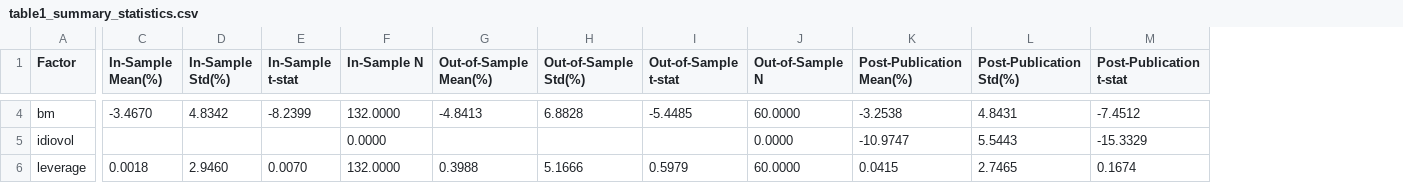
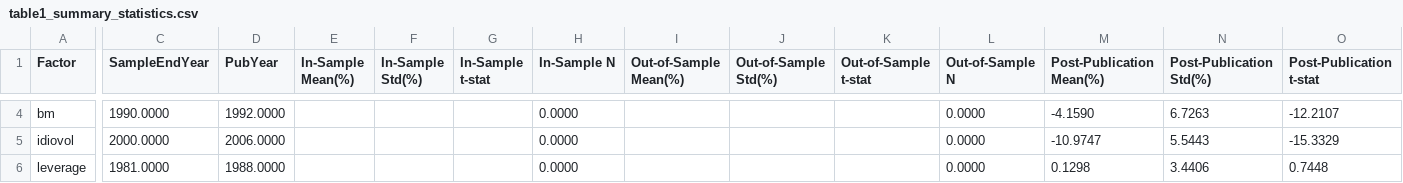
Before and after one commit to Gabriel-reina/Financial-Modeling-and-Database-Assignment, a CSV file: output/table1_summary_statistics.csv, drawn as a sheet; only a part is shown, gaps mark what is left out; addresses are those after the commit; the diff covers the shown part only; the diff names each change by its address in the sheet, - before the commit and + after, or states it on an @@ line.

Commit message:
Use real publication dates from McLean & Pontiff (2016) Table IA.III
- Each factor now uses its own original sample end year and publication
  year for the three-period split (in-sample / out-of-sample / post-pub)
- Data range corrected from 2000 to 1991 (actual CSMAR data start)
- Publication info sourced from AcademicReviewFactorApp.pdf Table IA.III
- Updated regression, visualization, and README accordingly

```diff
--- a/output/table1_summary_statistics.csv
+++ b/output/table1_summary_statistics.csv
+column C (SampleEndYear), rows 4-6: 1990.0000 | 2000.0000 | 1981.0000
+column D (PubYear), rows 4-6: 1992.0000 | 2006.0000 | 1988.0000
-E4 (In-Sample Mean(%)): -3.4670
+E4 (In-Sample Mean(%)): (empty)
-F4 (In-Sample Std(%)): 4.8342
+F4 (In-Sample Std(%)): (empty)
-G4 (In-Sample t-stat): -8.2399
+G4 (In-Sample t-stat): (empty)
-H4 (In-Sample N): 132.0000
+H4 (In-Sample N): 0.0000
-I4 (Out-of-Sample Mean(%)): -4.8413
+I4 (Out-of-Sample Mean(%)): (empty)
-J4 (Out-of-Sample Std(%)): 6.8828
+J4 (Out-of-Sample Std(%)): (empty)
-K4 (Out-of-Sample t-stat): -5.4485
+K4 (Out-of-Sample t-stat): (empty)
-L4 (Out-of-Sample N): 60.0000
+L4 (Out-of-Sample N): 0.0000
-M4 (Post-Publication Mean(%)): -3.2538
+M4 (Post-Publication Mean(%)): -4.1590
-N4 (Post-Publication Std(%)): 4.8431
+N4 (Post-Publication Std(%)): 6.7263
-O4 (Post-Publication t-stat): -7.4512
+O4 (Post-Publication t-stat): -12.2107
-E6 (In-Sample Mean(%)): 0.0018
+E6 (In-Sample Mean(%)): (empty)
-F6 (In-Sample Std(%)): 2.9460
+F6 (In-Sample Std(%)): (empty)
-G6 (In-Sample t-stat): 0.0070
+G6 (In-Sample t-stat): (empty)
-H6 (In-Sample N): 132.0000
+H6 (In-Sample N): 0.0000
-I6 (Out-of-Sample Mean(%)): 0.3988
+I6 (Out-of-Sample Mean(%)): (empty)
-J6 (Out-of-Sample Std(%)): 5.1666
+J6 (Out-of-Sample Std(%)): (empty)
-K6 (Out-of-Sample t-stat): 0.5979
+K6 (Out-of-Sample t-stat): (empty)
-L6 (Out-of-Sample N): 60.0000
+L6 (Out-of-Sample N): 0.0000
-M6 (Post-Publication Mean(%)): 0.0415
+M6 (Post-Publication Mean(%)): 0.1298
-N6 (Post-Publication Std(%)): 2.7465
+N6 (Post-Publication Std(%)): 3.4406
-O6 (Post-Publication t-stat): 0.1674
+O6 (Post-Publication t-stat): 0.7448
```
Also changed, not shown: 97 edited cells elsewhere in this file, output/table2_main_regression.csv, 12 other files.
